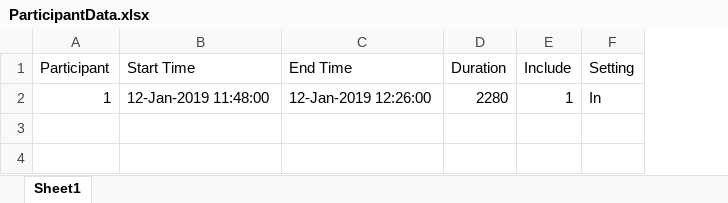
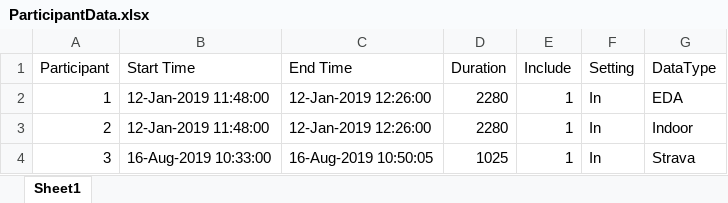
Before and after one commit to BredaUniversityResearch/ExperienceLabPipeline, an Excel workbook: templates/AllFunctions/0.RawData/ParticipantData.xlsx, sheet Sheet1, drawn as a sheet; values as stored, in another font and other column widths than the file's, no borders; the diff names each change by its address in the sheet, - before the commit and + after, or states it on an @@ line.

Commit message:
Added data and examples to the AllFunctions Template

```diff
--- a/templates/AllFunctions/0.RawData/ParticipantData.xlsx (sheet Sheet1)
+++ b/templates/AllFunctions/0.RawData/ParticipantData.xlsx (sheet Sheet1)
+column G (DataType), row 2: EDA
+row 3: 2 | 12-Jan-2019 11:48:00 | 12-Jan-2019 12:26:00 | 2280 | 1 | In | Indoor
+row 4: 3 | 16-Aug-2019 10:33:00 | 16-Aug-2019 10:50:05 | 1025 | 1 | In | Strava
```
Also changed, not shown: 25 other files.
